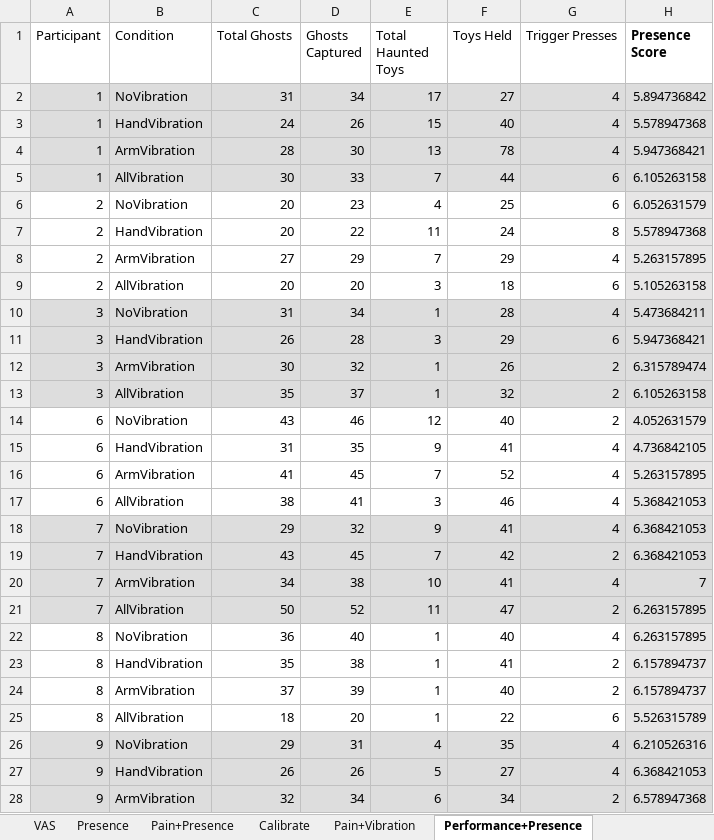
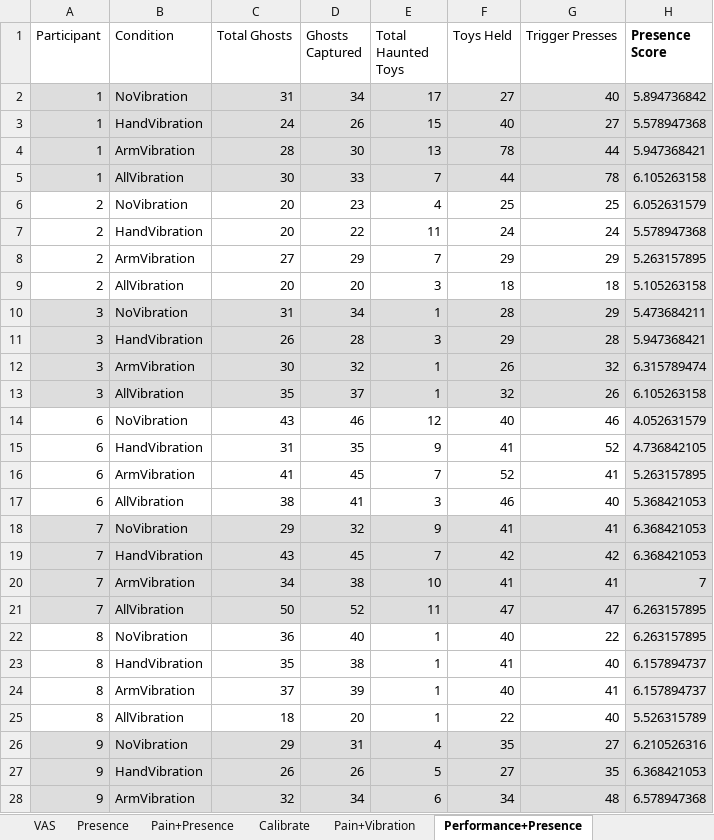
Before and after one commit to fridahelledie/Databehandling_Med6, an Excel workbook: our_data.xlsx, sheet Performance+Presence, drawn as a sheet; only a part is shown; values as stored, in another font and other column widths than the file's, no borders; the diff covers the shown part only; the diff names each change by its address in the sheet, - before the commit and + after, or states it on an @@ line.

Commit message:
performance metrics and presence tests

```diff
--- a/our_data.xlsx (sheet Performance+Presence)
+++ b/our_data.xlsx (sheet Performance+Presence)
-G2 (Trigger Presses): 4
+G2 (Trigger Presses): 40
-G3 (Trigger Presses): 4
+G3 (Trigger Presses): 27
-G4 (Trigger Presses): 4
+G4 (Trigger Presses): 44
-G5 (Trigger Presses): 6
+G5 (Trigger Presses): 78
-G6 (Trigger Presses): 6
+G6 (Trigger Presses): 25
-G7 (Trigger Presses): 8
+G7 (Trigger Presses): 24
-G8 (Trigger Presses): 4
+G8 (Trigger Presses): 29
-G9 (Trigger Presses): 6
+G9 (Trigger Presses): 18
-G10 (Trigger Presses): 4
+G10 (Trigger Presses): 29
-G11 (Trigger Presses): 6
+G11 (Trigger Presses): 28
-G12 (Trigger Presses): 2
+G12 (Trigger Presses): 32
-G13 (Trigger Presses): 2
+G13 (Trigger Presses): 26
-G14 (Trigger Presses): 2
+G14 (Trigger Presses): 46
-G15 (Trigger Presses): 4
+G15 (Trigger Presses): 52
-G16 (Trigger Presses): 4
+G16 (Trigger Presses): 41
-G17 (Trigger Presses): 4
+G17 (Trigger Presses): 40
-G18 (Trigger Presses): 4
+G18 (Trigger Presses): 41
-G19 (Trigger Presses): 2
+G19 (Trigger Presses): 42
-G20 (Trigger Presses): 4
+G20 (Trigger Presses): 41
-G21 (Trigger Presses): 2
+G21 (Trigger Presses): 47
-G22 (Trigger Presses): 4
+G22 (Trigger Presses): 22
-G23 (Trigger Presses): 2
+G23 (Trigger Presses): 40
-G24 (Trigger Presses): 2
+G24 (Trigger Presses): 41
-G25 (Trigger Presses): 6
+G25 (Trigger Presses): 40
-G26 (Trigger Presses): 4
+G26 (Trigger Presses): 27
-G27 (Trigger Presses): 4
+G27 (Trigger Presses): 35
-G28 (Trigger Presses): 2
+G28 (Trigger Presses): 48
```
Also changed, not shown: 37 edited cells elsewhere in this sheet, sheet Pain+Presence, sheet GhostDirection+Pain, formulas that keep their value, 7 other files.
